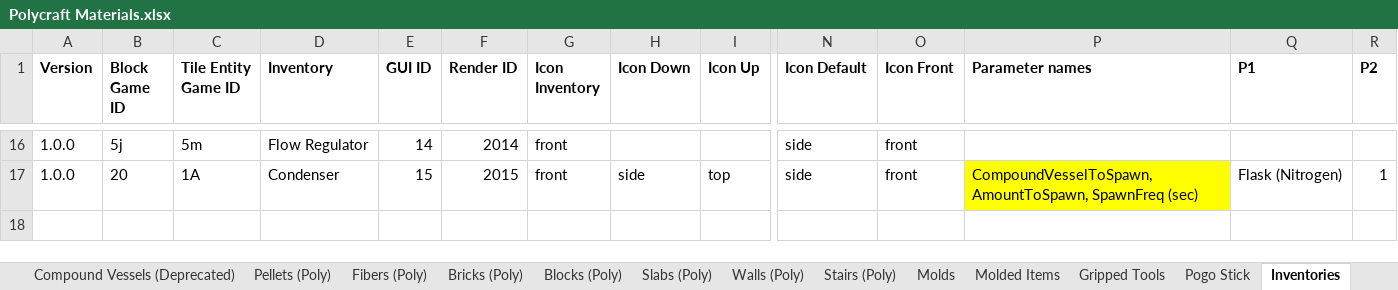
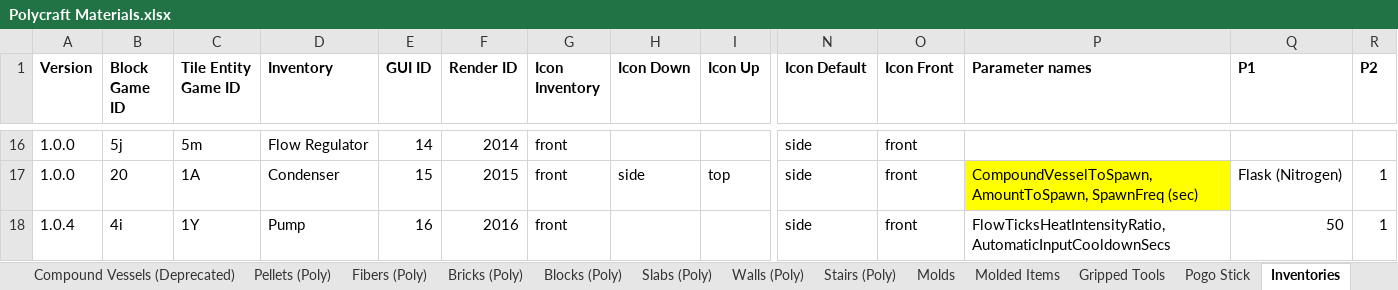
Before and after one commit to PolycraftWorld/polycraft-world, an Excel workbook: config/Polycraft Materials.xlsx, sheet Inventories, drawn as a sheet; only a part is shown, gaps mark what is left out; values as stored, in another font and other column widths than the file's, no borders; rows hold the shown columns only; the diff names each change by its address in the sheet, - before the commit and + after, or states it on an @@ line.

Commit message:
Pumps

```diff
--- a/config/Polycraft Materials.xlsx (sheet Inventories)
+++ b/config/Polycraft Materials.xlsx (sheet Inventories)
+row 18: 1.0.4 | 4i | 1Y | Pump | 16 | 2016 | front |  |  | side | front | FlowTicksHeatIntensityRatio, AutomaticInputCooldownSecs | 50 | 1
```
Also changed, not shown: sheet Objects, config/Polycraft Inputs.xlsx, 15 other files.
